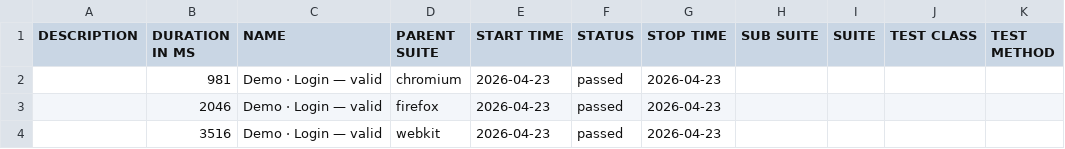
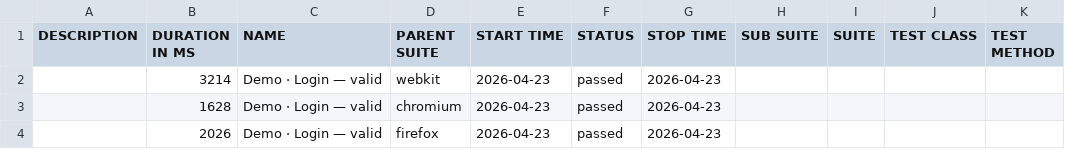
Before and after one commit to milacekmartin/professional-test-automation, a CSV file: playwright-allure/data/suites.csv, drawn as a sheet.

```diff
--- a/playwright-allure/data/suites.csv
+++ b/playwright-allure/data/suites.csv
@@ -1,4 +1,4 @@
 "DESCRIPTION","DURATION IN MS","NAME","PARENT SUITE","START TIME","STATUS","STOP TIME","SUB SUITE","SUITE","TEST CLASS","TEST METHOD"
-"","981","Demo · Login — valid","chromium","2026-04-23","passed","2026-04-23","","","",""
-"","2046","Demo · Login — valid","firefox","2026-04-23","passed","2026-04-23","","","",""
-"","3516","Demo · Login — valid","webkit","2026-04-23","passed","2026-04-23","","","",""
+"","3214","Demo · Login — valid","webkit","2026-04-23","passed","2026-04-23","","","",""
+"","1628","Demo · Login — valid","chromium","2026-04-23","passed","2026-04-23","","","",""
+"","2026","Demo · Login — valid","firefox","2026-04-23","passed","2026-04-23","","","",""
```
Also changed, not shown: 25 other files.
